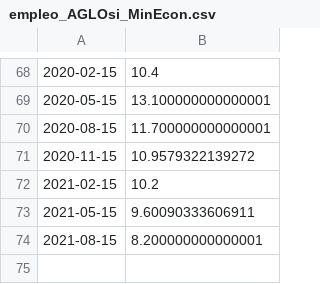
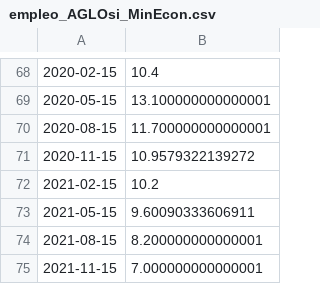
Before and after one commit to matuteiglesias/indice-pobreza-UBA, a CSV file: data/info/empleo_AGLOsi_MinEcon.csv, drawn as a sheet; only a part is shown, gaps mark what is left out.

Commit message:
Added user created data

```diff
--- a/data/info/empleo_AGLOsi_MinEcon.csv
+++ b/data/info/empleo_AGLOsi_MinEcon.csv
@@ -74 +74,2 @@
 2021-08-15,8.200000000000001
+2021-11-15,7.000000000000001
```
Also changed, not shown: 6 other files.
